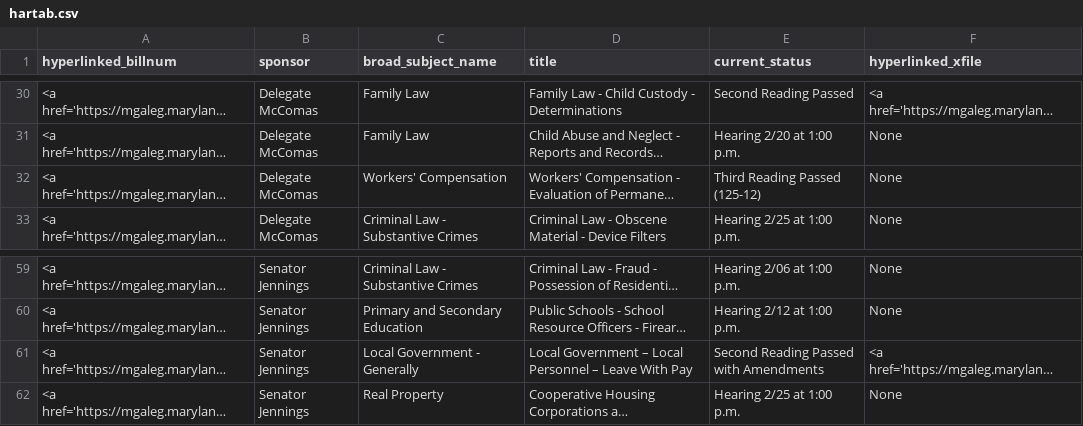
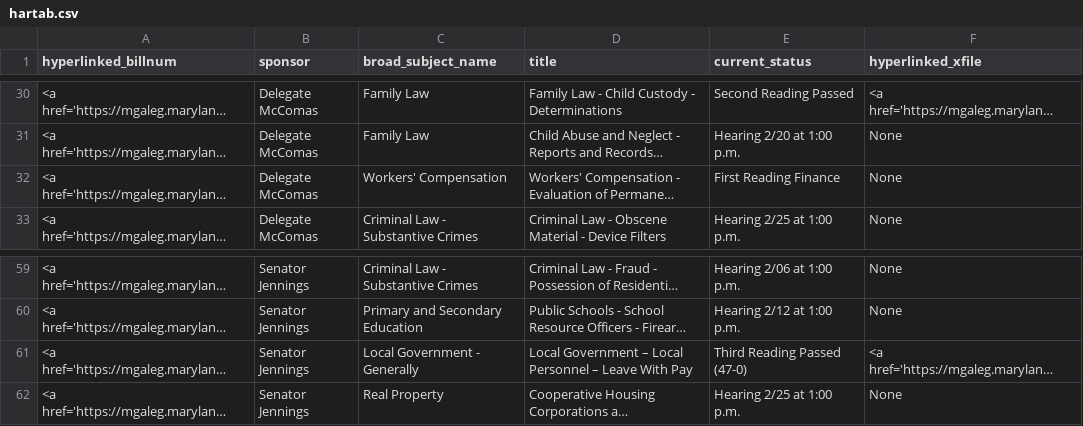
Before and after one commit to Baltimore-Sun/md-ga-bill-tracker, a CSV file: hartab.csv, drawn as a sheet; only a part is shown, gaps mark what is left out; long unchanged cells end in …; the diff names each change by its address in the sheet, - before the commit and + after, or states it on an @@ line.

```diff
--- a/hartab.csv
+++ b/hartab.csv
-E32 (current_status): Third Reading Passed (125-12)
+E32 (current_status): First Reading Finance
-E61 (current_status): Second Reading Passed with Amendments
+E61 (current_status): Third Reading Passed (47-0)
```
Also changed, not shown: aatab.csv, carrolltab.csv, 1 other file.
